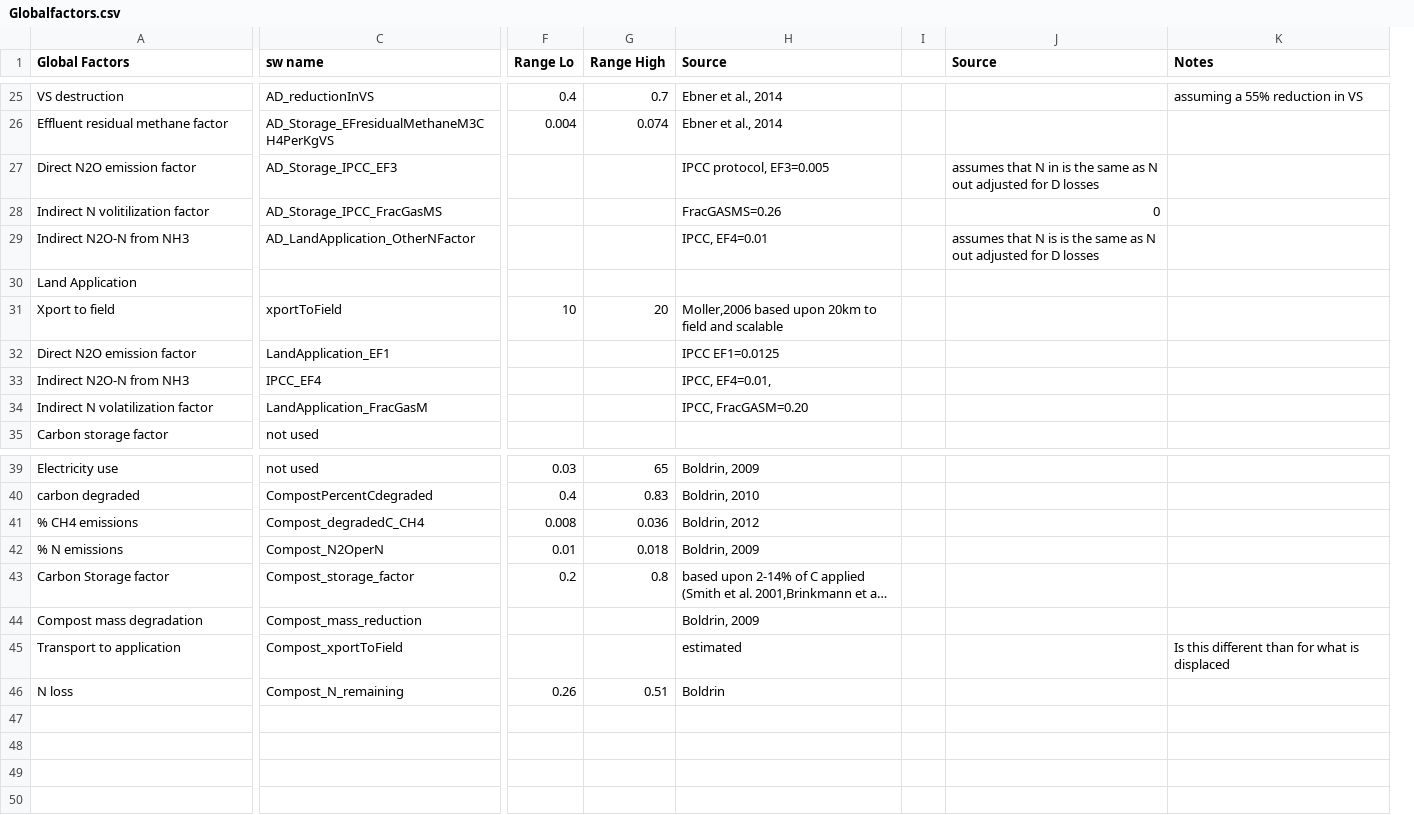
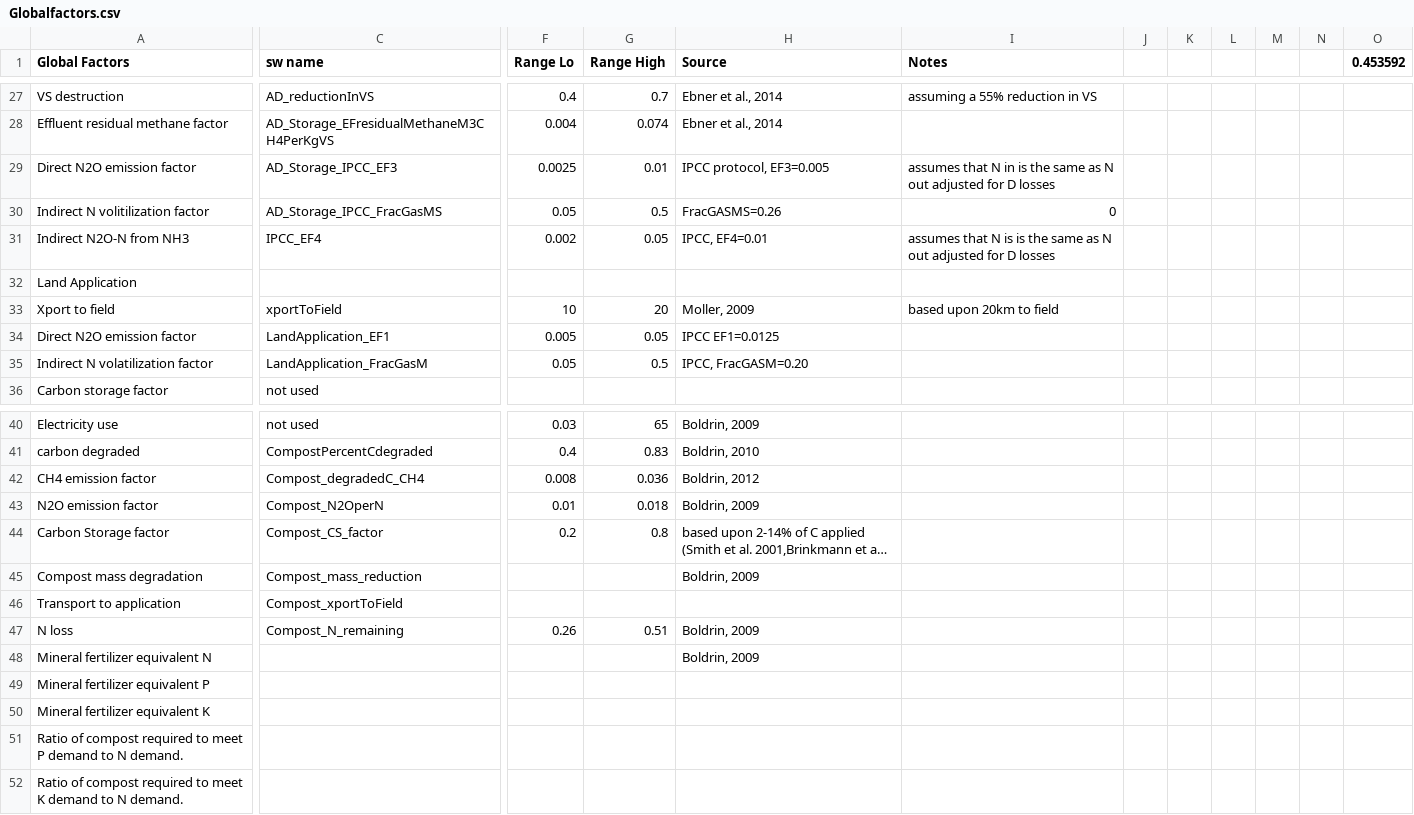
Before and after one commit to graySquirrel/ORCAS-Organic-Resource-Climate-Assessment-Simulation, a CSV file: Globalfactors.csv, drawn as a sheet; only a part is shown, gaps mark what is left out; long unchanged cells end in …; removed rows and columns are numbered as before the commit, all else as after; rows hold the shown columns only; the diff covers the shown part only; the diff names each change by its address in the sheet, - before the commit and + after, or states it on an @@ line.

Commit message:
New global factors and ranges

```diff
--- a/Globalfactors.csv
+++ b/Globalfactors.csv
-column I, empty
-column J (Source), rows 27-29: assumes that N in is the same as N out adjusted for D losses | 0 | assumes that N is is the same as N out adjusted for D losses
+column J, empty
+column K, empty
+column L, empty
+column M, empty
+column N, empty
+column O (0.453592), empty
-F29 (Range Lo): (empty)
+F29 (Range Lo): 0.0025
-G29 (Range High): (empty)
+G29 (Range High): 0.01
-I29 (Notes): (empty)
+I29 (Notes): assumes that N in is the same as N out adjusted for D losses
-F30 (Range Lo): (empty)
+F30 (Range Lo): 0.05
-G30 (Range High): (empty)
+G30 (Range High): 0.5
-I30 (Notes): (empty)
+I30 (Notes): 0
-C31 (sw name): AD_LandApplication_OtherNFactor
+C31 (sw name): IPCC_EF4
-F31 (Range Lo): (empty)
+F31 (Range Lo): 0.002
-G31 (Range High): (empty)
+G31 (Range High): 0.05
-I31 (Notes): (empty)
+I31 (Notes): assumes that N is is the same as N out adjusted for D losses
-H33 (Source): Moller,2006 based upon 20km to field and scalable
+H33 (Source): Moller, 2009
-I33 (Notes): (empty)
+I33 (Notes): based upon 20km to field
-F34 (Range Lo): (empty)
+F34 (Range Lo): 0.005
-G34 (Range High): (empty)
+G34 (Range High): 0.05
-row 33: Indirect N2O-N from NH3 | IPCC_EF4 |  |  | IPCC, EF4=0.01,
-F35 (Range Lo): (empty)
+F35 (Range Lo): 0.05
-G35 (Range High): (empty)
+G35 (Range High): 0.5
-A42 (Global Factors): % CH4 emissions
+A42 (Global Factors): CH4 emission factor
-A43 (Global Factors): % N emissions
+A43 (Global Factors): N2O emission factor
-C44 (sw name): Compost_storage_factor
+C44 (sw name): Compost_CS_factor
-H46 (Source): estimated
+H46 (Source): (empty)
-I46 (Notes): Is this different than for what is displaced
+I46 (Notes): (empty)
-H47 (Source): Boldrin
+H47 (Source): Boldrin, 2009
+row 48: Mineral fertilizer equivalent N |  |  |  | Boldrin, 2009
+row 49: Mineral fertilizer equivalent P
+row 50: Mineral fertilizer equivalent K
+row 51: Ratio of compost required to meet P demand to N demand.
+row 52: Ratio of compost required to meet K demand to N demand.
```
Also changed, not shown: 5 added rows, 3 removed rows and 16 edited cells elsewhere in this file.
